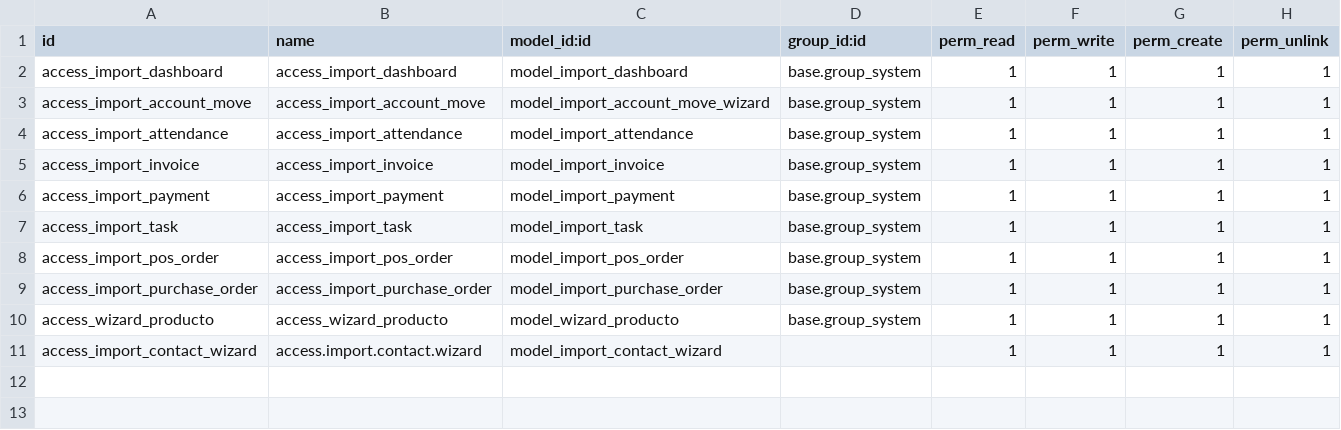
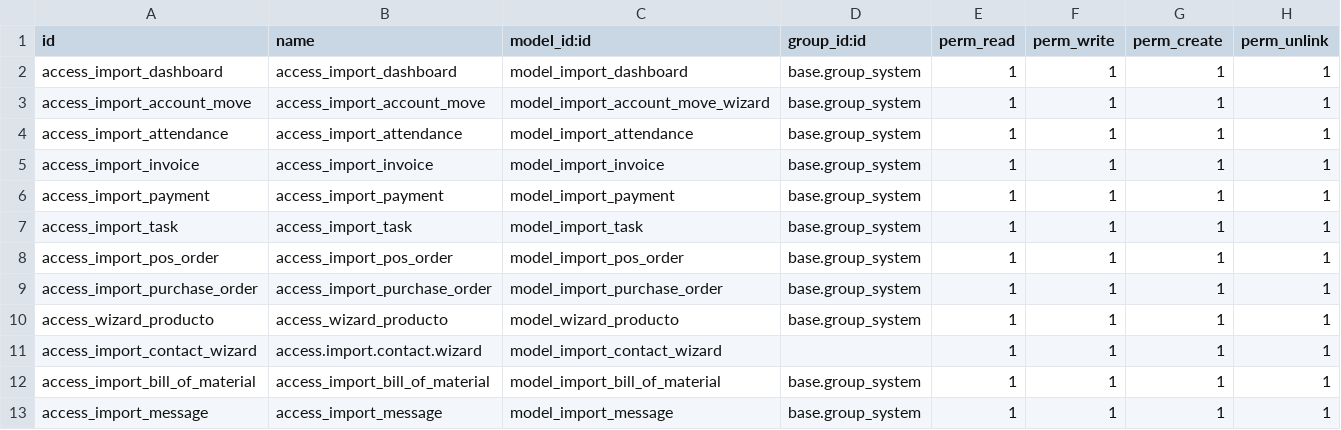
Before and after one commit to ajchasiloa/sodi_pst, a CSV file: security/ir.model.access.csv, drawn as a sheet; the diff names each change by its address in the sheet, - before the commit and + after, or states it on an @@ line.

Commit message:
[fix]Import_dashboard:Idioma, errores de importacion y correccion de errores despues del testeo

```diff
--- a/security/ir.model.access.csv
+++ b/security/ir.model.access.csv
+row 12: access_import_bill_of_material | access_import_bill_of_material | model_import_bill_of_material | base.group_system | 1 | 1 | 1 | 1
+row 13: access_import_message | access_import_message | model_import_message | base.group_system | 1 | 1 | 1 | 1
```
Also changed, not shown: 20 other files.
